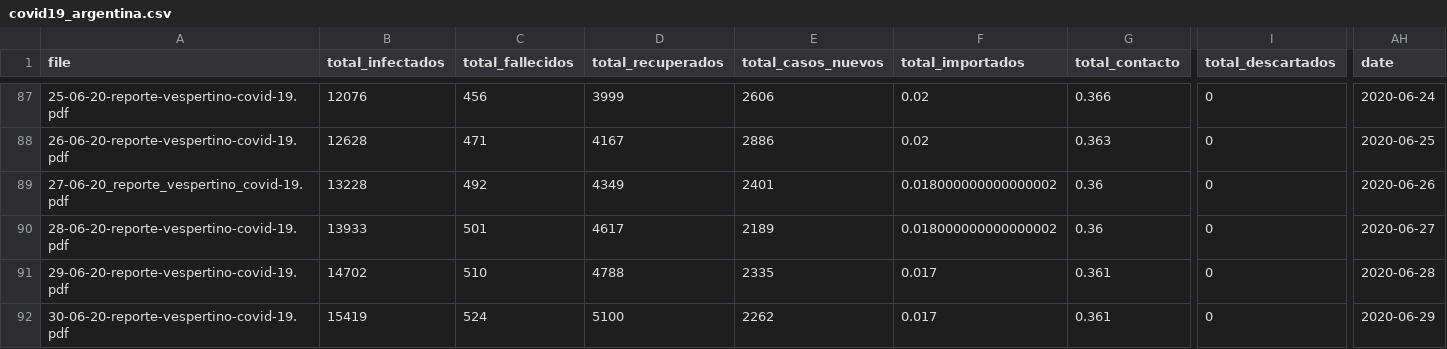
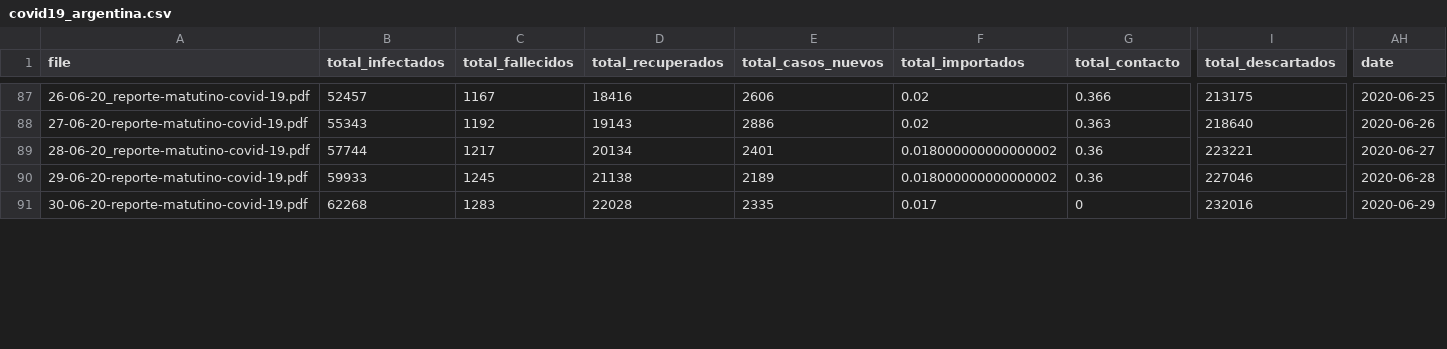
Before and after one commit to harpomaxx/COVID19, a CSV file: dataset/covid19_argentina.csv, drawn as a sheet; only a part is shown, gaps mark what is left out; rows hold the shown columns only; the diff covers the shown part only; the diff names each change by its address in the sheet, - before the commit and + after, or states it on an @@ line.

```diff
--- a/dataset/covid19_argentina.csv
+++ b/dataset/covid19_argentina.csv
-A87 (file): 25-06-20-reporte-vespertino-covid-19.pdf
+A87 (file): 26-06-20_reporte-matutino-covid-19.pdf
-B87 (total_infectados): 12076
+B87 (total_infectados): 52457
-C87 (total_fallecidos): 456
+C87 (total_fallecidos): 1167
-D87 (total_recuperados): 3999
+D87 (total_recuperados): 18416
-I87 (total_descartados): 0
+I87 (total_descartados): 213175
-AH87 (date): 2020-06-24
+AH87 (date): 2020-06-25
-A88 (file): 26-06-20-reporte-vespertino-covid-19.pdf
+A88 (file): 27-06-20-reporte-matutino-covid-19.pdf
-B88 (total_infectados): 12628
+B88 (total_infectados): 55343
-C88 (total_fallecidos): 471
+C88 (total_fallecidos): 1192
-D88 (total_recuperados): 4167
+D88 (total_recuperados): 19143
-I88 (total_descartados): 0
+I88 (total_descartados): 218640
-AH88 (date): 2020-06-25
+AH88 (date): 2020-06-26
-A89 (file): 27-06-20_reporte_vespertino_covid-19.pdf
+A89 (file): 28-06-20_reporte-matutino-covid-19.pdf
-B89 (total_infectados): 13228
+B89 (total_infectados): 57744
-C89 (total_fallecidos): 492
+C89 (total_fallecidos): 1217
-D89 (total_recuperados): 4349
+D89 (total_recuperados): 20134
-I89 (total_descartados): 0
+I89 (total_descartados): 223221
-AH89 (date): 2020-06-26
+AH89 (date): 2020-06-27
-A90 (file): 28-06-20-reporte-vespertino-covid-19.pdf
+A90 (file): 29-06-20-reporte-matutino-covid-19.pdf
-B90 (total_infectados): 13933
+B90 (total_infectados): 59933
-C90 (total_fallecidos): 501
+C90 (total_fallecidos): 1245
-D90 (total_recuperados): 4617
+D90 (total_recuperados): 21138
-I90 (total_descartados): 0
+I90 (total_descartados): 227046
-AH90 (date): 2020-06-27
+AH90 (date): 2020-06-28
-A91 (file): 29-06-20-reporte-vespertino-covid-19.pdf
+A91 (file): 30-06-20-reporte-matutino-covid-19.pdf
-B91 (total_infectados): 14702
+B91 (total_infectados): 62268
-C91 (total_fallecidos): 510
+C91 (total_fallecidos): 1283
-D91 (total_recuperados): 4788
+D91 (total_recuperados): 22028
-G91 (total_contacto): 0.361
+G91 (total_contacto): 0
-I91 (total_descartados): 0
+I91 (total_descartados): 232016
-AH91 (date): 2020-06-28
+AH91 (date): 2020-06-29
-row 92: 30-06-20-reporte-vespertino-covid-19.pdf | 15419 | 524 | 5100 | 2262 | 0.017 | 0.361 | 0 | 2020-06-29
```
Also changed, not shown: 49 edited cells elsewhere in this file.
